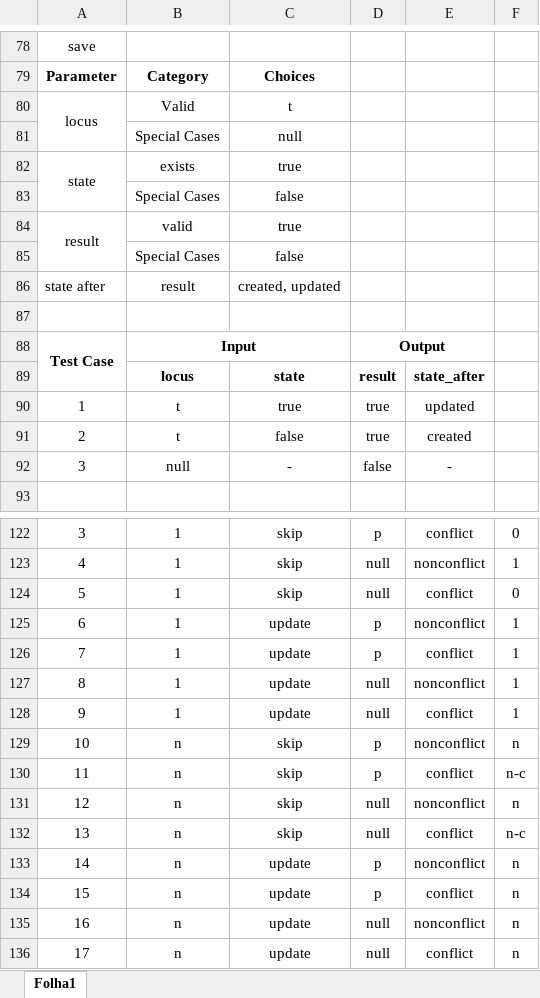
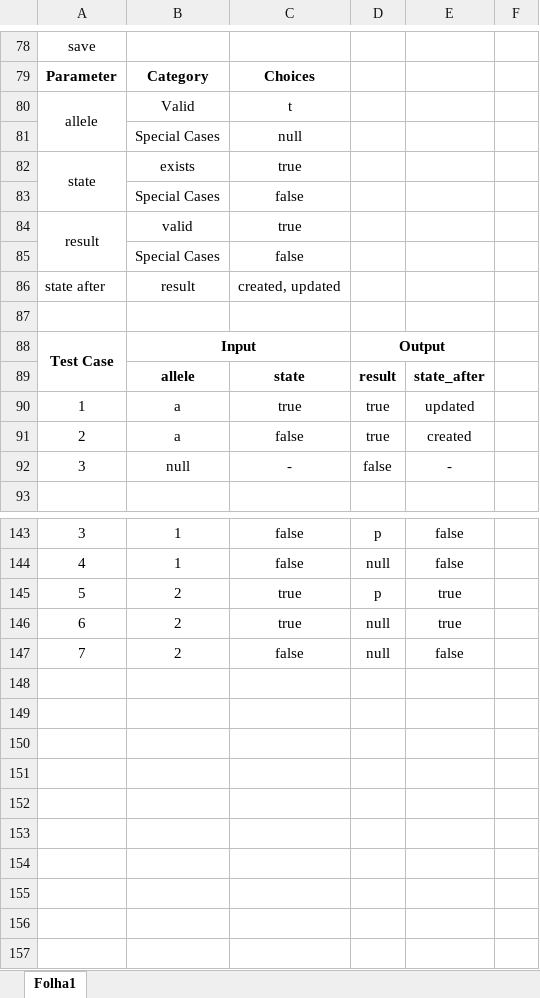
Before and after one commit to phyloviz/phyloDB, an Excel workbook: docs/test cases/allele/AlleleRepositoryTests.xlsx, sheet Folha1, drawn as a sheet; only a part is shown, gaps mark what is left out; values as stored, in another font and other column widths than the file's, no borders; removed rows and columns are numbered as before the commit, all else as after; the diff covers the shown part only; the diff names each change by its address in the sheet, - before the commit and + after, or states it on an @@ line.

```diff
--- a/docs/test cases/allele/AlleleRepositoryTests.xlsx (sheet Folha1)
+++ b/docs/test cases/allele/AlleleRepositoryTests.xlsx (sheet Folha1)
-A80: locus
+A80: allele
-B89: locus
+B89: allele
-B90:B91: t
+B90:B91: a
-C143:C144: skip
+C143:C144: false
-E143: conflict
+E143: false
-F143: 0
+F143: (empty)
-E144: nonconflict
+E144: false
-F144: 1
+F144: (empty)
-row 124: 5 | 1 | skip | null | conflict | 0
-row 125: 6 | 1 | update | p | nonconflict | 1
-row 126: 7 | 1 | update | p | conflict | 1
-row 127: 8 | 1 | update | null | nonconflict | 1
-row 128: 9 | 1 | update | null | conflict | 1
-row 129: 10 | n | skip | p | nonconflict | n
-row 130: 11 | n | skip | p | conflict | n-c
-row 131: 12 | n | skip | null | nonconflict | n
-row 132: 13 | n | skip | null | conflict | n-c
-row 133: 14 | n | update | p | nonconflict | n
-row 134: 15 | n | update | p | conflict | n
-row 135: 16 | n | update | null | nonconflict | n
-row 136: 17 | n | update | null | conflict | n
+row 145: 5 | 2 | true | p | true
+row 146: 6 | 2 | true | null | true
+row 147: 7 | 2 | false | null | false
```
Also changed, not shown: 23 added rows, 2 removed rows, 7 edited cells and merged cells elsewhere in this sheet, docs/test cases/allele/AlleleServiceTests.xlsx, 41 other files.
